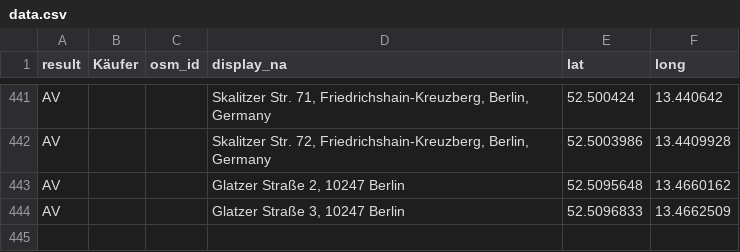
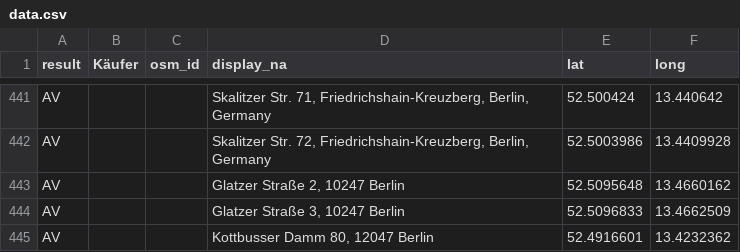
Before and after one commit to gwater/cmmm, a CSV file: data.csv, drawn as a sheet; only a part is shown, gaps mark what is left out.

Commit message:
add kottbusser damm 80

```diff
--- a/data.csv
+++ b/data.csv
@@ -444 +444,2 @@ AV,,,"Glatzer Straße 2, 10247 Berlin",52.5095648,13.4660162
 AV,,,"Glatzer Straße 3, 10247 Berlin",52.5096833,13.4662509
+AV,,,"Kottbusser Damm 80, 12047 Berlin",52.4916601,13.4232362
```
